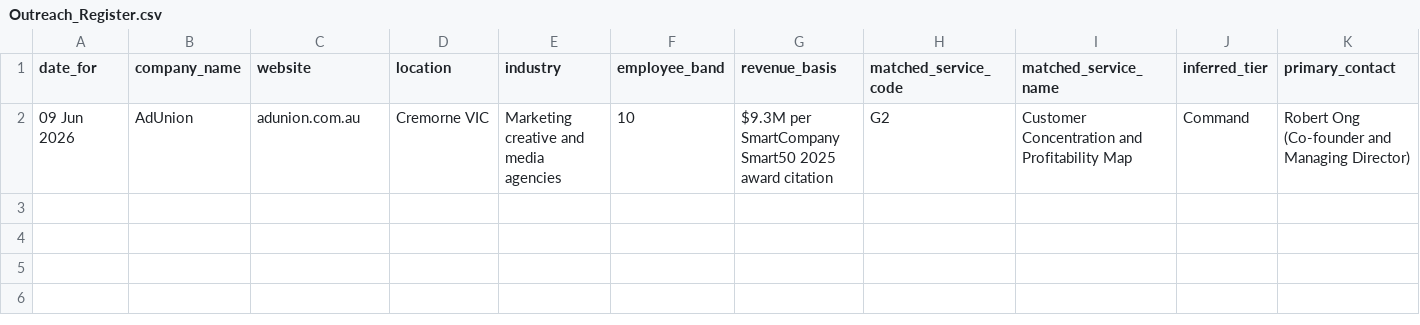
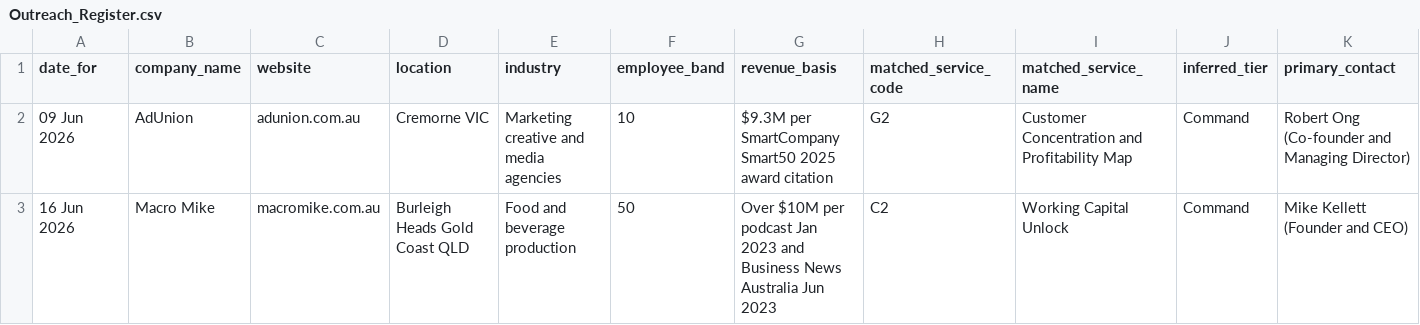
Before and after one commit to niteshroopanr-dev/Daily-Outreach, a CSV file: Out-reach efforts/Outreach_Register.csv, drawn as a sheet; only a part is shown; rows hold the shown columns only; the diff names each change by its address in the sheet, - before the commit and + after, or states it on an @@ line.

```diff
--- a/Out-reach efforts/Outreach_Register.csv
+++ b/Out-reach efforts/Outreach_Register.csv
+row 3: 16 Jun 2026 | Macro Mike | macromike.com.au | Burleigh Heads Gold Coast QLD | Food and beverage production | 50 | Over $10M per podcast Jan 2023 and Business News Australia Jun 2023 | C2 | Working Capital Unlock | Command | Mike Kellett (Founder and CEO)
```
Also changed, not shown: 5 other files.
